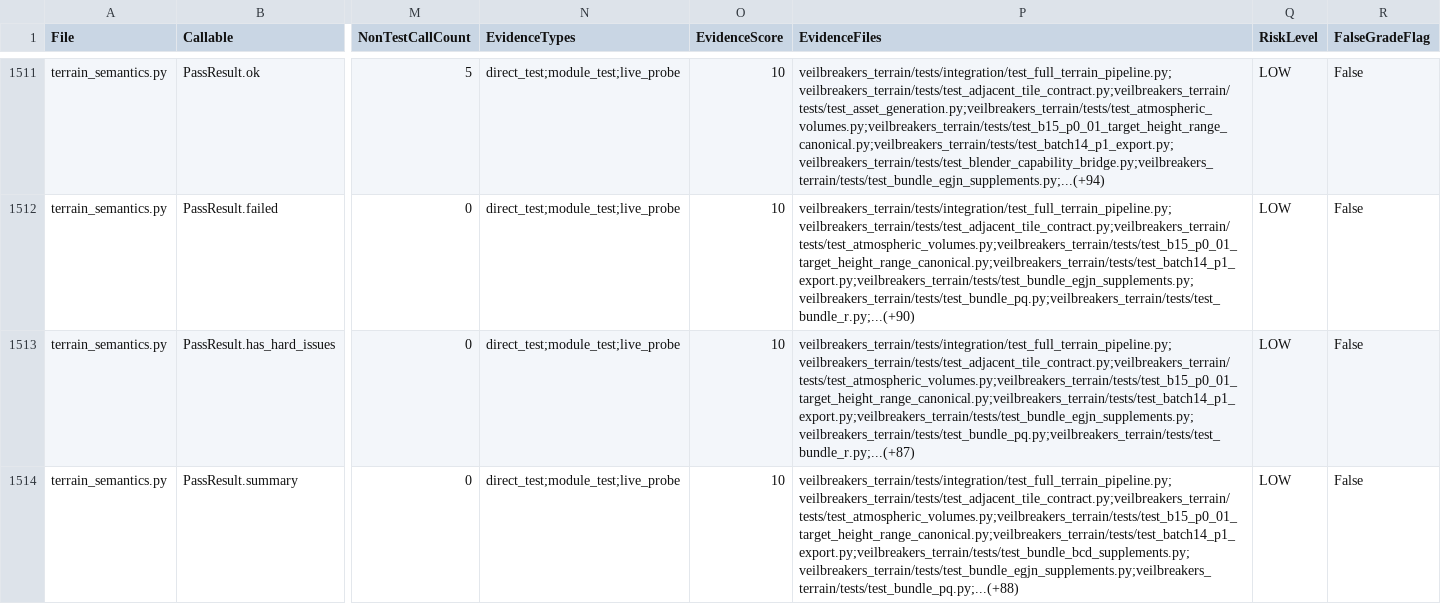
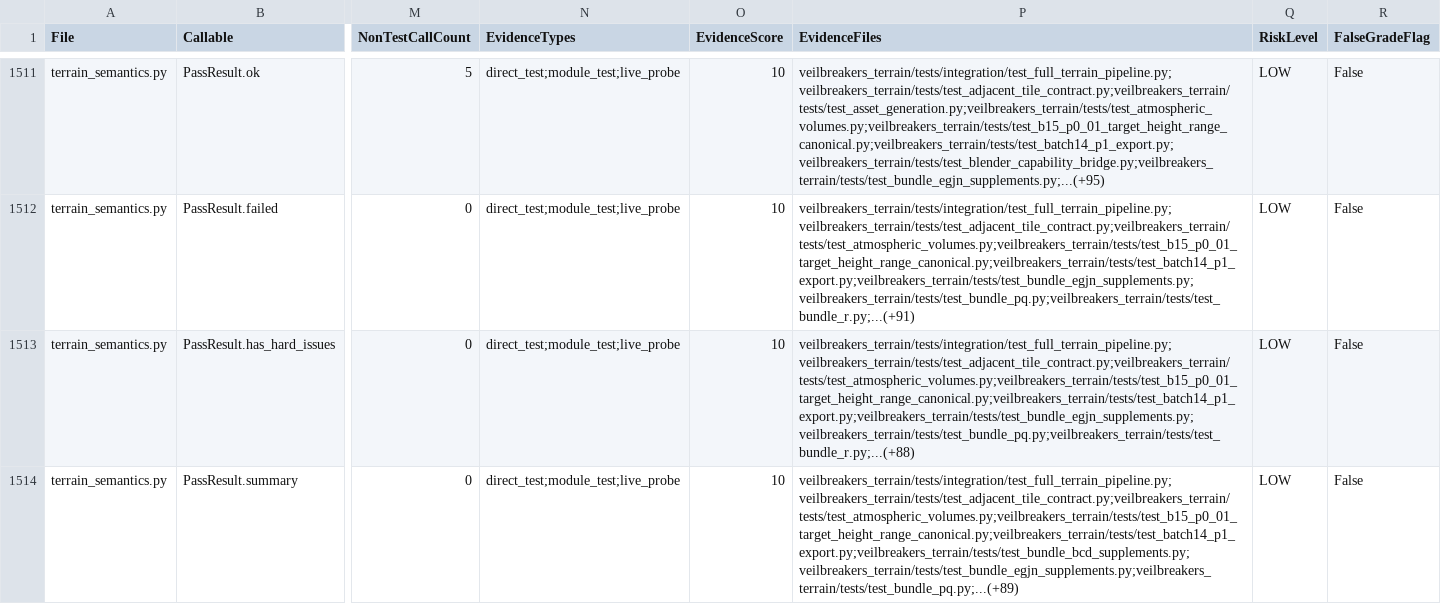
Before and after one commit to Sharks820/veilbreakers-terrain, a CSV file: output/verification/CALLABLE_VERIFICATION_MATRIX.csv, drawn as a sheet; only a part is shown, gaps mark what is left out; the diff covers the shown part only; the diff names each change by its address in the sheet, - before the commit and + after, or states it on an @@ line.

```diff
--- a/output/verification/CALLABLE_VERIFICATION_MATRIX.csv
+++ b/output/verification/CALLABLE_VERIFICATION_MATRIX.csv
-P1511 (EvidenceFiles): veilbreakers_terrain/tests/integration/test_full_terrain_pipeline.py;veilbreakers_terrain/tests/test_adjacent_tile_contract.py;veilbreakers_terrain/tests/test_asset_generation.py;veilbreakers_terrain/tests/test_atmospheric_volumes.py;veilbreakers_terrain/tests/test_b15_p0_01_target_height_range_canonical.py;veilbreakers_terrain/tests/test_batch14_p1_export.py;veilbreakers_terrain/tests/test_blender_capability_bridge.py;veilbreakers_terrain/tests/test_bundle_egjn_supplements.py;...(+94)
+P1511 (EvidenceFiles): veilbreakers_terrain/tests/integration/test_full_terrain_pipeline.py;veilbreakers_terrain/tests/test_adjacent_tile_contract.py;veilbreakers_terrain/tests/test_asset_generation.py;veilbreakers_terrain/tests/test_atmospheric_volumes.py;veilbreakers_terrain/tests/test_b15_p0_01_target_height_range_canonical.py;veilbreakers_terrain/tests/test_batch14_p1_export.py;veilbreakers_terrain/tests/test_blender_capability_bridge.py;veilbreakers_terrain/tests/test_bundle_egjn_supplements.py;...(+95)
-P1512 (EvidenceFiles): veilbreakers_terrain/tests/integration/test_full_terrain_pipeline.py;veilbreakers_terrain/tests/test_adjacent_tile_contract.py;veilbreakers_terrain/tests/test_atmospheric_volumes.py;veilbreakers_terrain/tests/test_b15_p0_01_target_height_range_canonical.py;veilbreakers_terrain/tests/test_batch14_p1_export.py;veilbreakers_terrain/tests/test_bundle_egjn_supplements.py;veilbreakers_terrain/tests/test_bundle_pq.py;veilbreakers_terrain/tests/test_bundle_r.py;...(+90)
+P1512 (EvidenceFiles): veilbreakers_terrain/tests/integration/test_full_terrain_pipeline.py;veilbreakers_terrain/tests/test_adjacent_tile_contract.py;veilbreakers_terrain/tests/test_atmospheric_volumes.py;veilbreakers_terrain/tests/test_b15_p0_01_target_height_range_canonical.py;veilbreakers_terrain/tests/test_batch14_p1_export.py;veilbreakers_terrain/tests/test_bundle_egjn_supplements.py;veilbreakers_terrain/tests/test_bundle_pq.py;veilbreakers_terrain/tests/test_bundle_r.py;...(+91)
-P1513 (EvidenceFiles): veilbreakers_terrain/tests/integration/test_full_terrain_pipeline.py;veilbreakers_terrain/tests/test_adjacent_tile_contract.py;veilbreakers_terrain/tests/test_atmospheric_volumes.py;veilbreakers_terrain/tests/test_b15_p0_01_target_height_range_canonical.py;veilbreakers_terrain/tests/test_batch14_p1_export.py;veilbreakers_terrain/tests/test_bundle_egjn_supplements.py;veilbreakers_terrain/tests/test_bundle_pq.py;veilbreakers_terrain/tests/test_bundle_r.py;...(+87)
+P1513 (EvidenceFiles): veilbreakers_terrain/tests/integration/test_full_terrain_pipeline.py;veilbreakers_terrain/tests/test_adjacent_tile_contract.py;veilbreakers_terrain/tests/test_atmospheric_volumes.py;veilbreakers_terrain/tests/test_b15_p0_01_target_height_range_canonical.py;veilbreakers_terrain/tests/test_batch14_p1_export.py;veilbreakers_terrain/tests/test_bundle_egjn_supplements.py;veilbreakers_terrain/tests/test_bundle_pq.py;veilbreakers_terrain/tests/test_bundle_r.py;...(+88)
-P1514 (EvidenceFiles): veilbreakers_terrain/tests/integration/test_full_terrain_pipeline.py;veilbreakers_terrain/tests/test_adjacent_tile_contract.py;veilbreakers_terrain/tests/test_atmospheric_volumes.py;veilbreakers_terrain/tests/test_b15_p0_01_target_height_range_canonical.py;veilbreakers_terrain/tests/test_batch14_p1_export.py;veilbreakers_terrain/tests/test_bundle_bcd_supplements.py;veilbreakers_terrain/tests/test_bundle_egjn_supplements.py;veilbreakers_terrain/tests/test_bundle_pq.py;...(+88)
+P1514 (EvidenceFiles): veilbreakers_terrain/tests/integration/test_full_terrain_pipeline.py;veilbreakers_terrain/tests/test_adjacent_tile_contract.py;veilbreakers_terrain/tests/test_atmospheric_volumes.py;veilbreakers_terrain/tests/test_b15_p0_01_target_height_range_canonical.py;veilbreakers_terrain/tests/test_batch14_p1_export.py;veilbreakers_terrain/tests/test_bundle_bcd_supplements.py;veilbreakers_terrain/tests/test_bundle_egjn_supplements.py;veilbreakers_terrain/tests/test_bundle_pq.py;...(+89)
```
Also changed, not shown: 151 edited cells elsewhere in this file, 3 other files.
